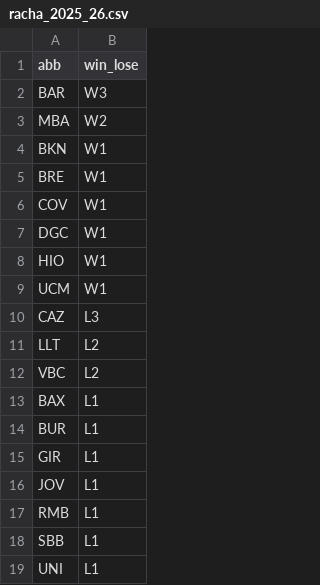
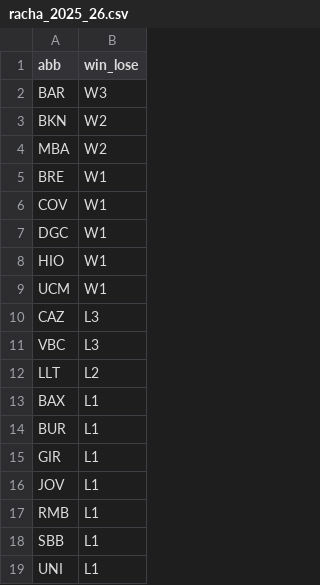
Before and after one commit to IvoVillanueva/pbp-acb-2025-26, a CSV file: data/racha_2025_26.csv, drawn as a sheet; removed rows and columns are numbered as before the commit, all else as after; the diff names each change by its address in the sheet, - before the commit and + after, or states it on an @@ line.

```diff
--- a/data/racha_2025_26.csv
+++ b/data/racha_2025_26.csv
+row 3: BKN | W2
-row 4: BKN | W1
+row 11: VBC | L3
-row 12: VBC | L2
```
Also changed, not shown: data/marcadores_2025_26.csv.
